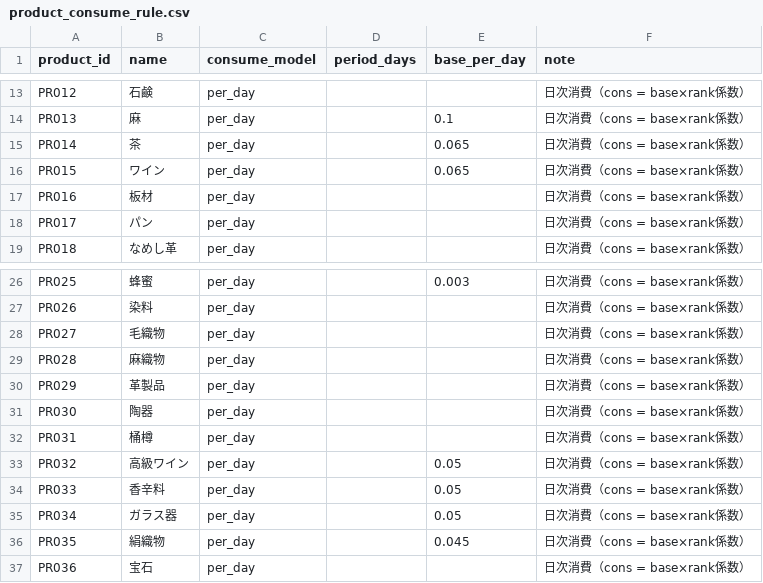
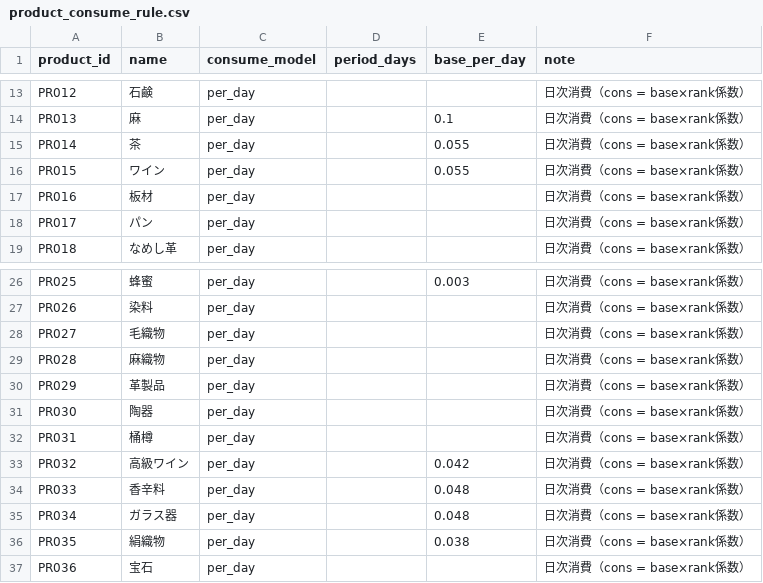
Before and after one commit to endbreakgt-jpg/guild-of-merchants, a CSV file: data/product_consume_rule.csv, drawn as a sheet; only a part is shown, gaps mark what is left out.

```diff
--- a/data/product_consume_rule.csv
+++ b/data/product_consume_rule.csv
@@ -14,4 +14,4 @@ PR012,石鹸,per_day,,,日次消費（cons = base×rank係数）
 PR013,麻,per_day,,0.1,日次消費（cons = base×rank係数）
-PR014,茶,per_day,,0.065,日次消費（cons = base×rank係数）
-PR015,ワイン,per_day,,0.065,日次消費（cons = base×rank係数）
+PR014,茶,per_day,,0.055,日次消費（cons = base×rank係数）
+PR015,ワイン,per_day,,0.055,日次消費（cons = base×rank係数）
 PR016,板材,per_day,,,日次消費（cons = base×rank係数）
@@ -32,6 +32,6 @@ PR030,陶器,per_day,,,日次消費（cons = base×rank係数）
 PR031,桶樽,per_day,,,日次消費（cons = base×rank係数）
-PR032,高級ワイン,per_day,,0.05,日次消費（cons = base×rank係数）
-PR033,香辛料,per_day,,0.05,日次消費（cons = base×rank係数）
-PR034,ガラス器,per_day,,0.05,日次消費（cons = base×rank係数）
-PR035,絹織物,per_day,,0.045,日次消費（cons = base×rank係数）
+PR032,高級ワイン,per_day,,0.042,日次消費（cons = base×rank係数）
+PR033,香辛料,per_day,,0.048,日次消費（cons = base×rank係数）
+PR034,ガラス器,per_day,,0.048,日次消費（cons = base×rank係数）
+PR035,絹織物,per_day,,0.038,日次消費（cons = base×rank係数）
 PR036,宝石,per_day,,,日次消費（cons = base×rank係数）
```
Also changed, not shown: data/city_stock.csv, data/industries.csv, 16 other files.
